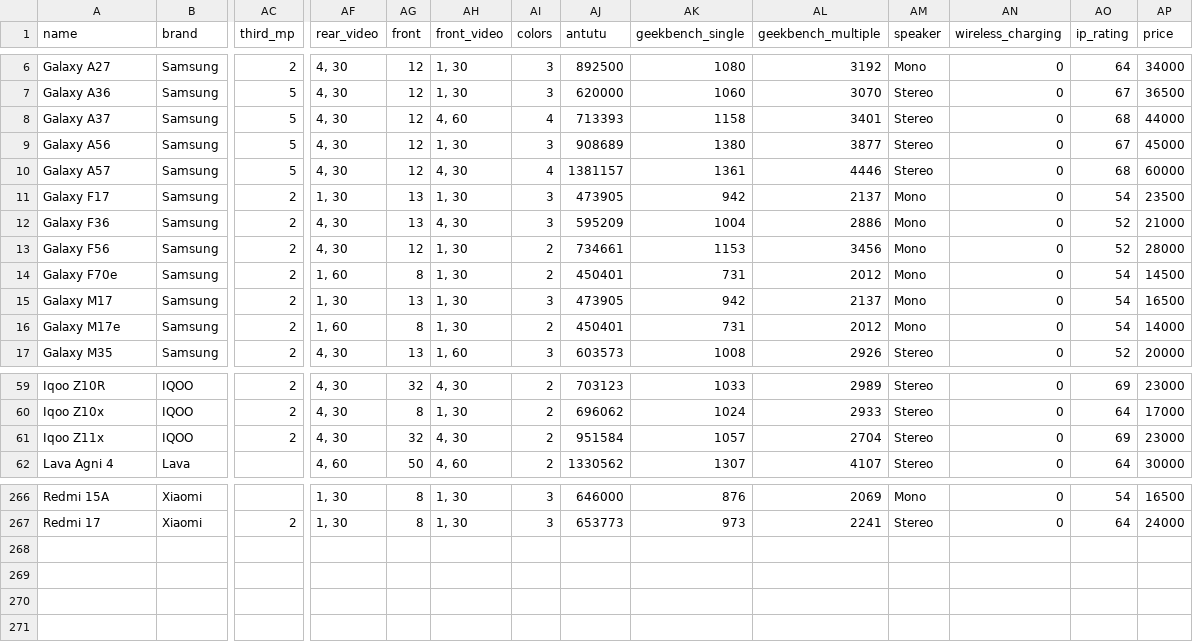
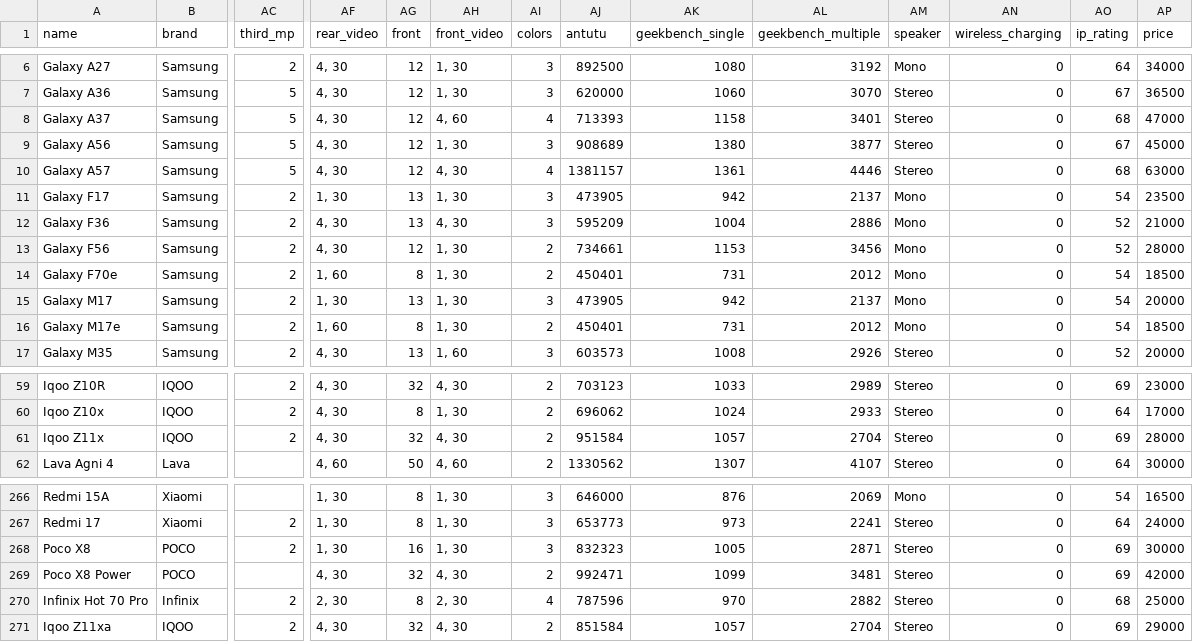
Before and after one commit to Rasikrastogi/Smartphone-ML-Intelligence, a CSV file: data/raw/Phones.csv, drawn as a sheet; only a part is shown, gaps mark what is left out; rows hold the shown columns only; the diff names each change by its address in the sheet, - before the commit and + after, or states it on an @@ line.

```diff
--- a/data/raw/Phones.csv
+++ b/data/raw/Phones.csv
-AP8 (price): 44000
+AP8 (price): 47000
-AP10 (price): 60000
+AP10 (price): 63000
-AP14 (price): 14500
+AP14 (price): 18500
-AP15 (price): 16500
+AP15 (price): 20000
-AP16 (price): 14000
+AP16 (price): 18500
-AP61 (price): 23000
+AP61 (price): 28000
+row 268: Poco X8 | POCO | 2 | 1, 30 | 16 | 1, 30 | 3 | 832323 | 1005 | 2871 | Stereo | 0 | 69 | 30000
+row 269: Poco X8 Power | POCO |  | 4, 30 | 32 | 4, 30 | 2 | 992471 | 1099 | 3481 | Stereo | 0 | 69 | 42000
+row 270: Infinix Hot 70 Pro | Infinix | 2 | 2, 30 | 8 | 2, 30 | 4 | 787596 | 970 | 2882 | Stereo | 0 | 68 | 25000
+row 271: Iqoo Z11xa | IQOO | 2 | 4, 30 | 32 | 4, 30 | 2 | 851584 | 1057 | 2704 | Stereo | 0 | 69 | 29000
```
Also changed, not shown: 5 other files.
